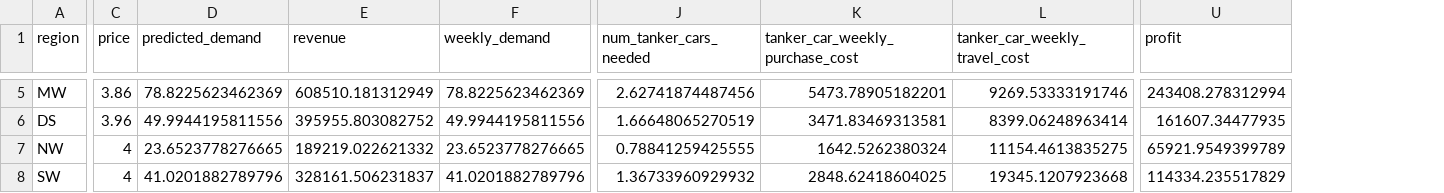
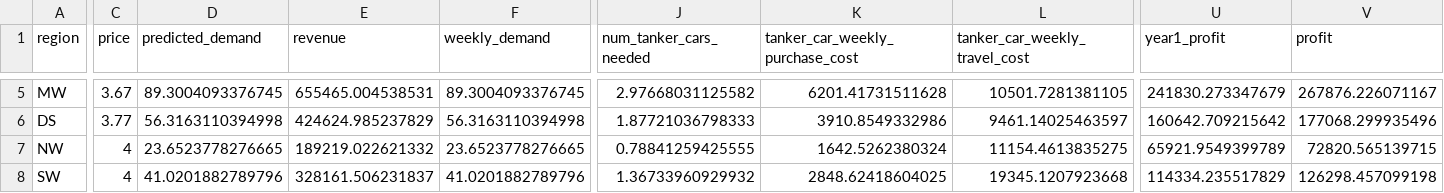
Before and after one commit to edz504/not_grapefruit, a CSV file: fit_demand/profit_csvs/fcoj_max_profit.csv, drawn as a sheet; only a part is shown, gaps mark what is left out; addresses are those after the commit; the diff covers the shown part only; the diff names each change by its address in the sheet, - before the commit and + after, or states it on an @@ line.

```diff
--- a/fit_demand/profit_csvs/fcoj_max_profit.csv
+++ b/fit_demand/profit_csvs/fcoj_max_profit.csv
+column U (year1_profit), rows 5-8: 241830.273347679 | 160642.709215642 | 65921.9549399789 | 114334.235517829
-C5 (price): 3.86
+C5 (price): 3.67
-D5 (predicted_demand): 78.8225623462369
+D5 (predicted_demand): 89.3004093376745
-E5 (revenue): 608510.181312949
+E5 (revenue): 655465.004538531
-F5 (weekly_demand): 78.8225623462369
+F5 (weekly_demand): 89.3004093376745
-J5 (num_tanker_cars_needed): 2.62741874487456
+J5 (num_tanker_cars_needed): 2.97668031125582
-K5 (tanker_car_weekly_purchase_cost): 5473.78905182201
+K5 (tanker_car_weekly_purchase_cost): 6201.41731511628
-L5 (tanker_car_weekly_travel_cost): 9269.53333191746
+L5 (tanker_car_weekly_travel_cost): 10501.7281381105
-V5 (profit): 243408.278312994
+V5 (profit): 267876.226071167
-C6 (price): 3.96
+C6 (price): 3.77
-D6 (predicted_demand): 49.9944195811556
+D6 (predicted_demand): 56.3163110394998
-E6 (revenue): 395955.803082752
+E6 (revenue): 424624.985237829
-F6 (weekly_demand): 49.9944195811556
+F6 (weekly_demand): 56.3163110394998
-J6 (num_tanker_cars_needed): 1.66648065270519
+J6 (num_tanker_cars_needed): 1.87721036798333
-K6 (tanker_car_weekly_purchase_cost): 3471.83469313581
+K6 (tanker_car_weekly_purchase_cost): 3910.8549332986
-L6 (tanker_car_weekly_travel_cost): 8399.06248963414
+L6 (tanker_car_weekly_travel_cost): 9461.14025463597
-V6 (profit): 161607.34477935
+V6 (profit): 177068.299935496
-V7 (profit): 65921.9549399789
+V7 (profit): 72820.565139715
-V8 (profit): 114334.235517829
+V8 (profit): 126298.457099198
```
Also changed, not shown: 49 edited cells elsewhere in this file, fit_demand/profit_csvs/ora_max_profit.csv, fit_demand/profit_csvs/poj_max_profit.csv, 17 other files.
